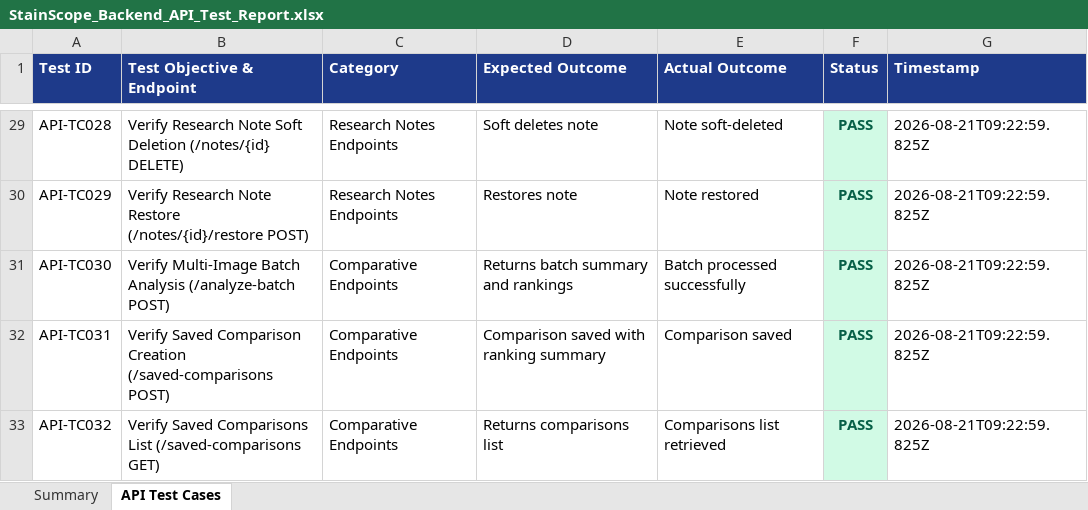
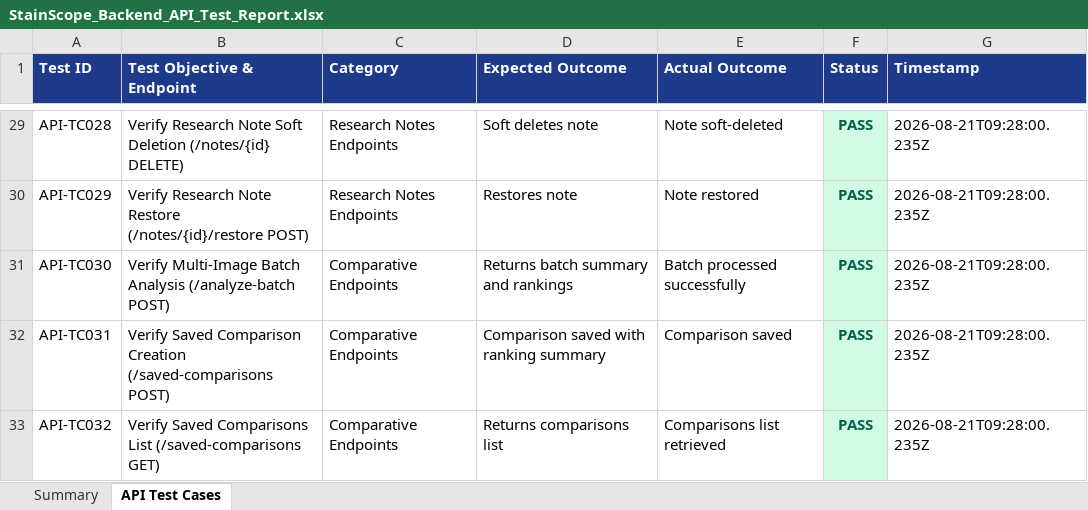
Before and after one commit to uday1269/alizarin_Red_StaicScope-, an Excel workbook: selenium-tests/StainScope_Backend_API_Test_Report.xlsx, sheet API Test Cases, drawn as a sheet; only a part is shown, gaps mark what is left out; values as stored, in another font and other column widths than the file's, no borders; the diff covers the shown part only; the diff names each change by its address in the sheet, - before the commit and + after, or states it on an @@ line.

```diff
--- a/selenium-tests/StainScope_Backend_API_Test_Report.xlsx (sheet API Test Cases)
+++ b/selenium-tests/StainScope_Backend_API_Test_Report.xlsx (sheet API Test Cases)
-G29:G33 (Timestamp): 2026-08-21T09:22:59.825Z
+G29:G33 (Timestamp): 2026-08-21T09:28:00.235Z
```
Also changed, not shown: 27 edited cells elsewhere in this sheet, Vulnerability Test Results/StainScope_Security_Test_Report.xlsx, Vulnerability Test Results/security-test-cases.xlsx, 4 other files.
